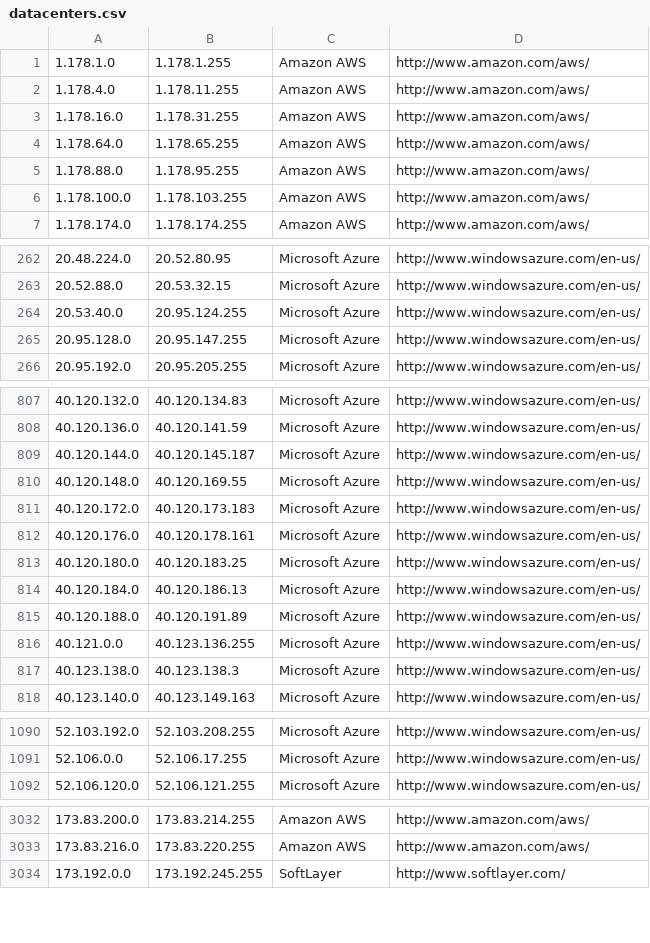
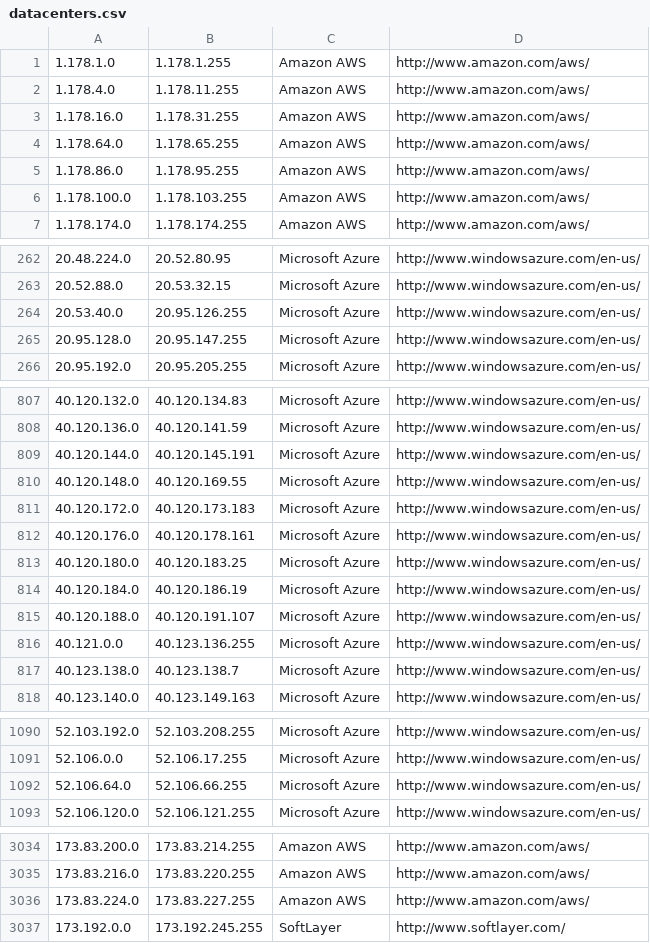
Before and after one commit to growlfm/odl, a CSV file: odl/data/datacenters.csv, drawn as a sheet; only a part is shown, gaps mark what is left out; the diff covers the shown part only.

```diff
--- a/odl/data/datacenters.csv
+++ b/odl/data/datacenters.csv
@@ -4,3 +4,3 @@
 1.178.64.0,1.178.65.255,Amazon AWS,http://www.amazon.com/aws/
-1.178.88.0,1.178.95.255,Amazon AWS,http://www.amazon.com/aws/
+1.178.86.0,1.178.95.255,Amazon AWS,http://www.amazon.com/aws/
 1.178.100.0,1.178.103.255,Amazon AWS,http://www.amazon.com/aws/
@@ -263,3 +263,3 @@
 20.52.88.0,20.53.32.15,Microsoft Azure,http://www.windowsazure.com/en-us/
-20.53.40.0,20.95.124.255,Microsoft Azure,http://www.windowsazure.com/en-us/
+20.53.40.0,20.95.126.255,Microsoft Azure,http://www.windowsazure.com/en-us/
 20.95.128.0,20.95.147.255,Microsoft Azure,http://www.windowsazure.com/en-us/
@@ -808,3 +808,3 @@
 40.120.136.0,40.120.141.59,Microsoft Azure,http://www.windowsazure.com/en-us/
-40.120.144.0,40.120.145.187,Microsoft Azure,http://www.windowsazure.com/en-us/
+40.120.144.0,40.120.145.191,Microsoft Azure,http://www.windowsazure.com/en-us/
 40.120.148.0,40.120.169.55,Microsoft Azure,http://www.windowsazure.com/en-us/
@@ -813,6 +813,6 @@
 40.120.180.0,40.120.183.25,Microsoft Azure,http://www.windowsazure.com/en-us/
-40.120.184.0,40.120.186.13,Microsoft Azure,http://www.windowsazure.com/en-us/
-40.120.188.0,40.120.191.89,Microsoft Azure,http://www.windowsazure.com/en-us/
+40.120.184.0,40.120.186.19,Microsoft Azure,http://www.windowsazure.com/en-us/
+40.120.188.0,40.120.191.107,Microsoft Azure,http://www.windowsazure.com/en-us/
 40.121.0.0,40.123.136.255,Microsoft Azure,http://www.windowsazure.com/en-us/
-40.123.138.0,40.123.138.3,Microsoft Azure,http://www.windowsazure.com/en-us/
+40.123.138.0,40.123.138.7,Microsoft Azure,http://www.windowsazure.com/en-us/
 40.123.140.0,40.123.149.163,Microsoft Azure,http://www.windowsazure.com/en-us/
@@ -1091,2 +1091,3 @@
 52.106.0.0,52.106.17.255,Microsoft Azure,http://www.windowsazure.com/en-us/
+52.106.64.0,52.106.66.255,Microsoft Azure,http://www.windowsazure.com/en-us/
 52.106.120.0,52.106.121.255,Microsoft Azure,http://www.windowsazure.com/en-us/
@@ -3033,2 +3035,3 @@
 173.83.216.0,173.83.220.255,Amazon AWS,http://www.amazon.com/aws/
+173.83.224.0,173.83.227.255,Amazon AWS,http://www.amazon.com/aws/
 173.192.0.0,173.192.245.255,SoftLayer,http://www.softlayer.com/
```
Also changed, not shown: 1 added row and 18 edited cells elsewhere in this file.
